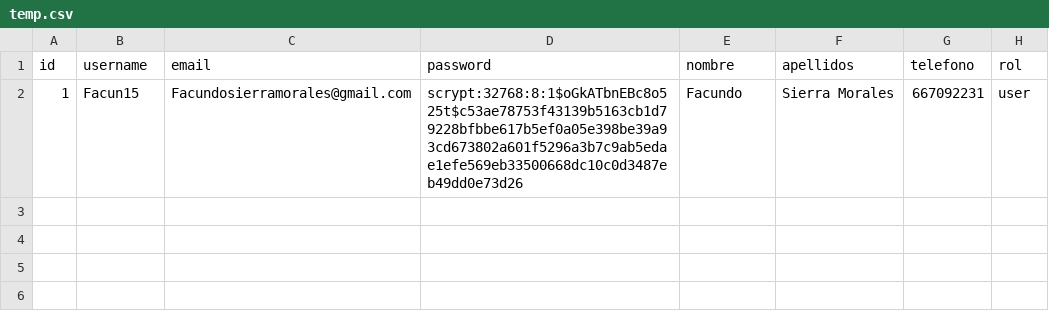
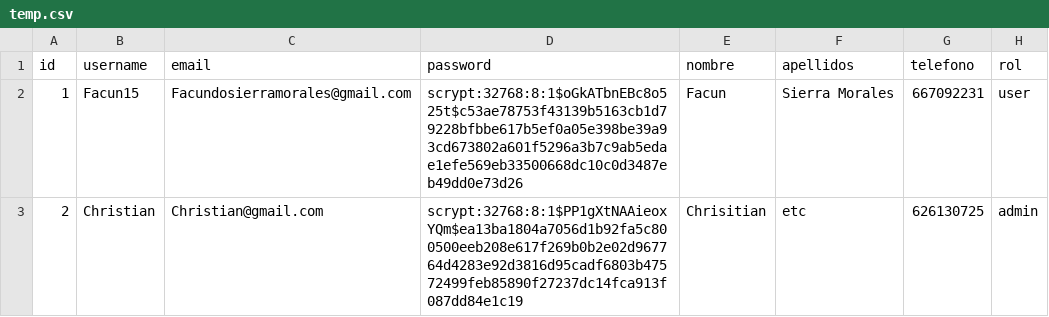
Before and after one commit to FacundoSierra/Fitness_app, a CSV file: temp.csv, drawn as a sheet.

Commit message:
Admin_empezado

```diff
--- a/temp.csv
+++ b/temp.csv
@@ -1,2 +1,3 @@
 id,username,email,password,nombre,apellidos,telefono,rol
-1,Facun15,Facundosierramorales@gmail.com,scrypt:32768:8:1$oGkATbnEBc8o525t$c53ae78753f43139b5163cb1d79228bfbbe617b5ef0a05e398be39a93cd673802a601f5296a3b7c9ab5edae1efe569eb33500668dc10c0d3487eb49dd0e73d26,Facundo,Sierra Morales,667092231,user
+1,Facun15,Facundosierramorales@gmail.com,scrypt:32768:8:1$oGkATbnEBc8o525t$c53ae78753f43139b5163cb1d79228bfbbe617b5ef0a05e398be39a93cd673802a601f5296a3b7c9ab5edae1efe569eb33500668dc10c0d3487eb49dd0e73d26,Facun,Sierra Morales,667092231,user
+2,Christian,Christian@gmail.com,scrypt:32768:8:1$PP1gXtNAAieoxYQm$ea13ba1804a7056d1b92fa5c800500eeb208e617f269b0b2e02d967764d4283e92d3816d95cadf6803b47572499feb85890f27237dc14fca913f087dd84e1c19,Chrisitian,etc,626130725,admin
```
Also changed, not shown: 3 other files.
